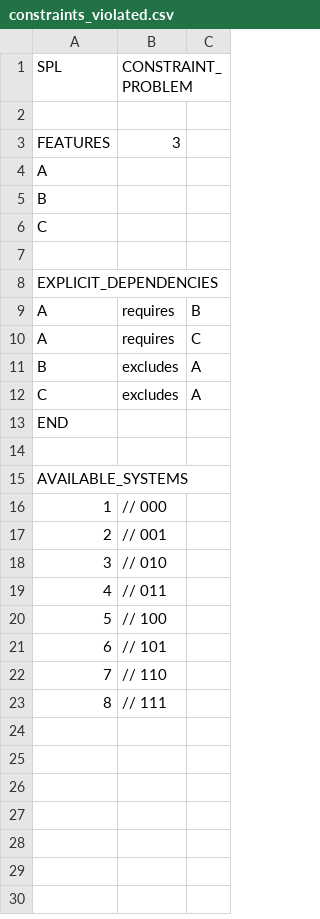
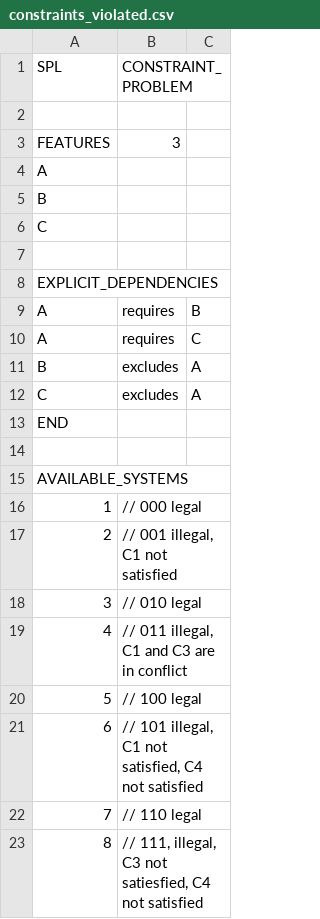
Before and after one commit to YAH-Coder/feature_isolation, a CSV file: src/constraints_violated.csv, drawn as a sheet.

Commit message:
Constraints
Added explanations to constraints.csv

```diff
--- a/src/constraints_violated.csv
+++ b/src/constraints_violated.csv
@@ -15,9 +15,9 @@ END
 AVAILABLE_SYSTEMS		
-1	// 000	
-2	// 001	
-3	// 010	
-4	// 011	
-5	// 100	
-6	// 101	
-7	// 110	
-8	// 111	
+1	// 000 legal	
+2	// 001 illegal, C1 not satisfied	
+3	// 010 legal	
+4	// 011 illegal, C1 and C3 are in conflict	
+5	// 100 legal	
+6	// 101 illegal, C1 not satisfied, C4 not satisfied	
+7	// 110 legal	
+8	// 111, illegal, C3 not satiesfied, C4 not satisfied	
```
